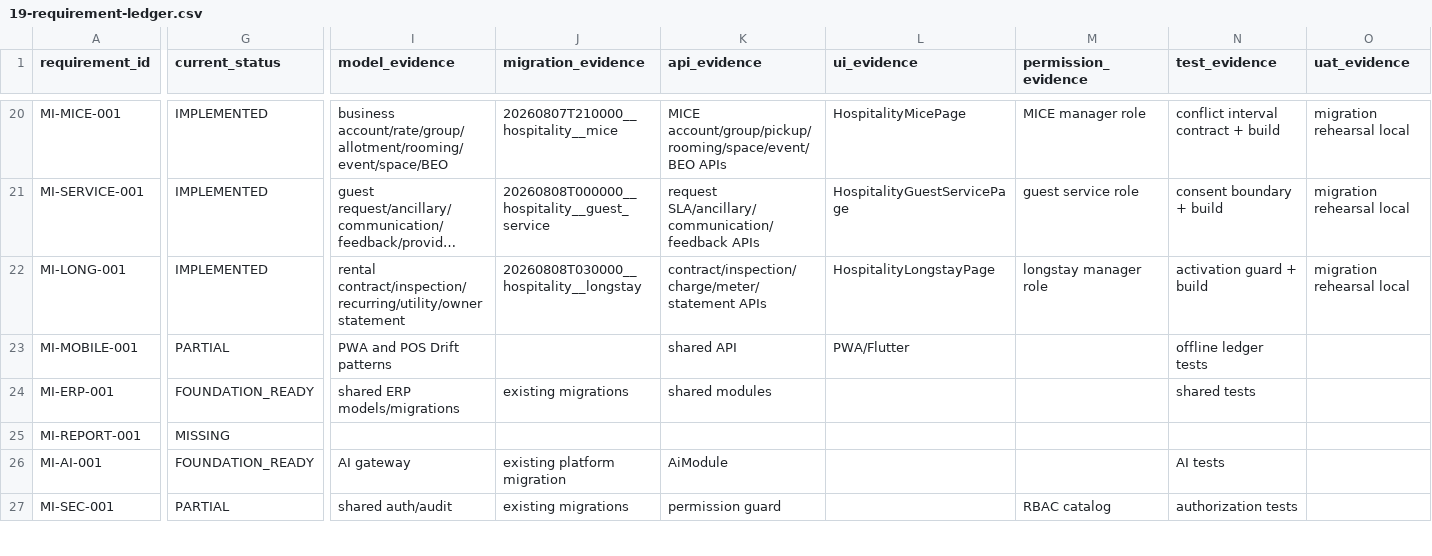
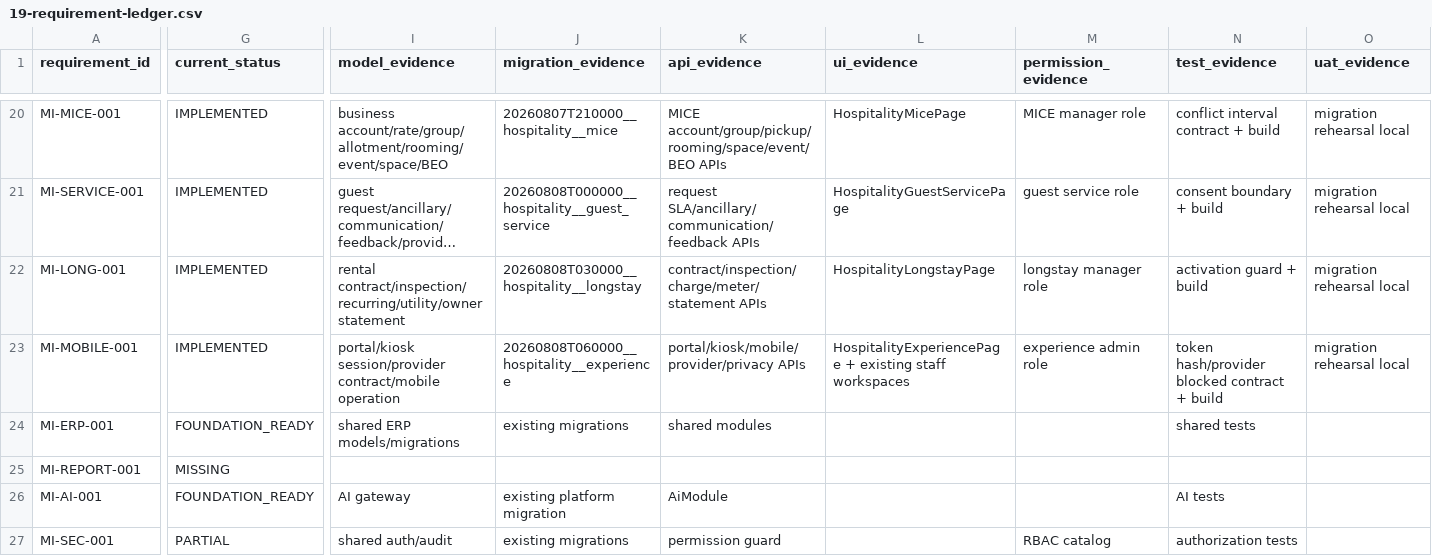
Before and after one commit to Zishof/eBisnis, a CSV file: docs/mitrainap/19-requirement-ledger.csv, drawn as a sheet; only a part is shown, gaps mark what is left out; long unchanged cells end in …; the diff covers the shown part only; the diff names each change by its address in the sheet, - before the commit and + after, or states it on an @@ line.

Commit message:
feat(hospitality-experience): add guest and staff self-service channels

```diff
--- a/docs/mitrainap/19-requirement-ledger.csv
+++ b/docs/mitrainap/19-requirement-ledger.csv
-G23 (current_status): PARTIAL
+G23 (current_status): IMPLEMENTED
-I23 (model_evidence): PWA and POS Drift patterns
+I23 (model_evidence): portal/kiosk session/provider contract/mobile operation
-J23 (migration_evidence): (empty)
+J23 (migration_evidence): 20260808T060000__hospitality__experience
-K23 (api_evidence): shared API
+K23 (api_evidence): portal/kiosk/mobile/provider/privacy APIs
-L23 (ui_evidence): PWA/Flutter
+L23 (ui_evidence): HospitalityExperiencePage + existing staff workspaces
-M23 (permission_evidence): (empty)
+M23 (permission_evidence): experience admin role
-N23 (test_evidence): offline ledger tests
+N23 (test_evidence): token hash/provider blocked contract + build
-O23 (uat_evidence): (empty)
+O23 (uat_evidence): migration rehearsal local
```
Also changed, not shown: 1 edited cell elsewhere in this file, 11 other files.
